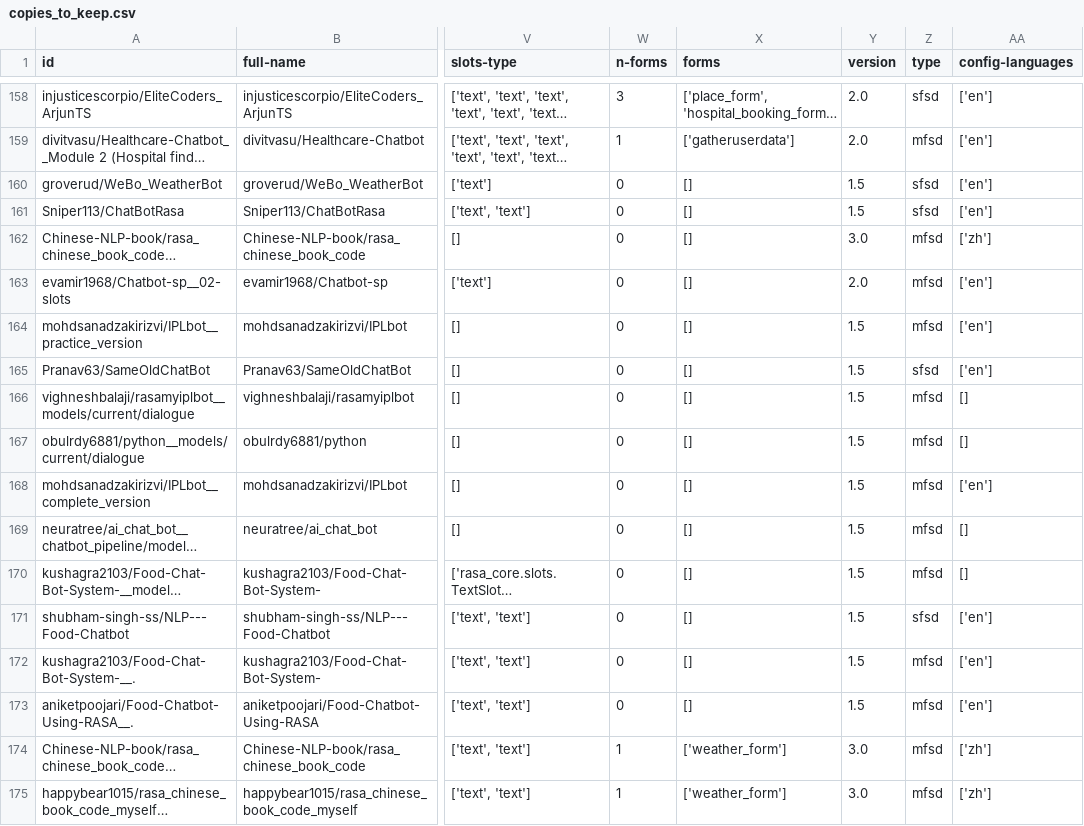
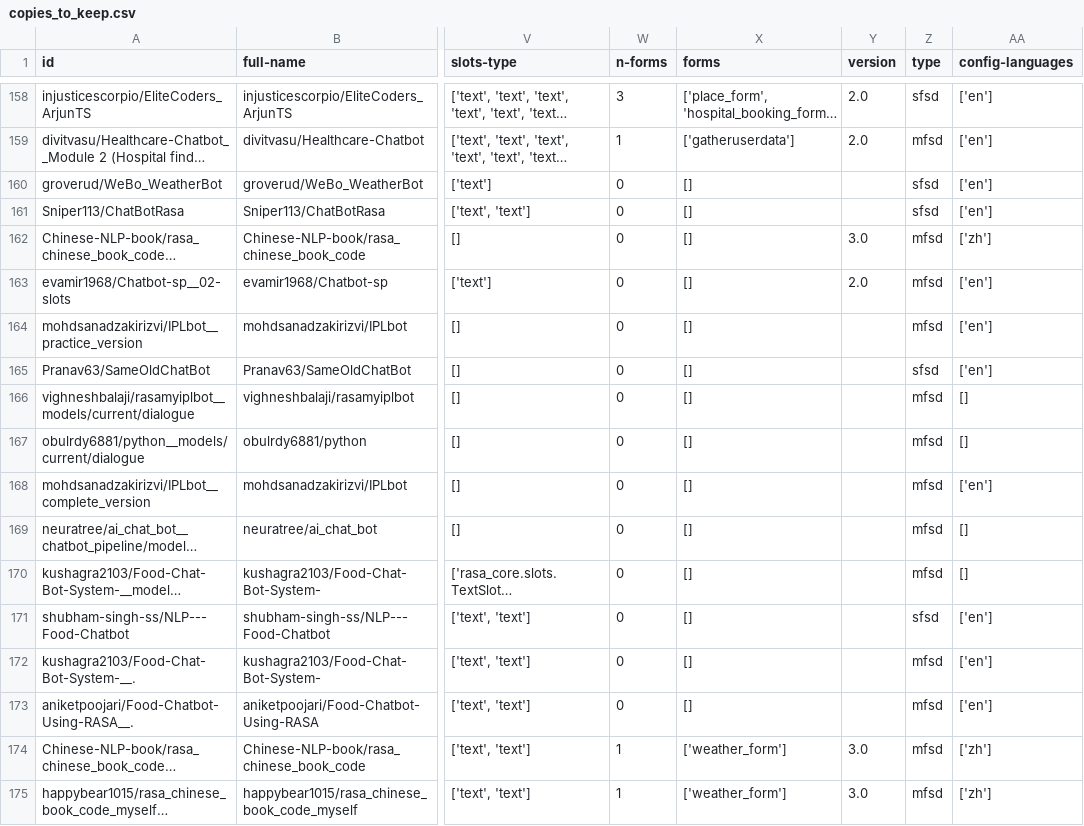
Before and after one commit to RasaChatbotDataset/Rasa-Chatbot-Dataset, a CSV file: results/16_results/copies_to_keep.csv, drawn as a sheet; only a part is shown, gaps mark what is left out; long unchanged cells end in …; the diff covers the shown part only; the diff names each change by its address in the sheet, - before the commit and + after, or states it on an @@ line.

Commit message:
Update version classification

```diff
--- a/results/16_results/copies_to_keep.csv
+++ b/results/16_results/copies_to_keep.csv
-Y160:Y161 (version): 1.5
+Y160:Y161 (version): (empty)
-Y164:Y173 (version): 1.5
+Y164:Y173 (version): (empty)
```
Also changed, not shown: 176 edited cells elsewhere in this file, results/17_results/chatbots.csv, results/18_results/chatbots.csv, 14 other files.
